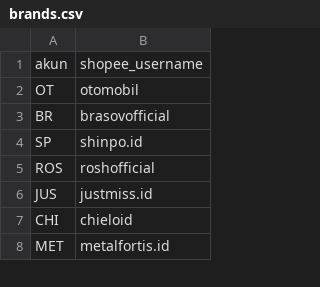
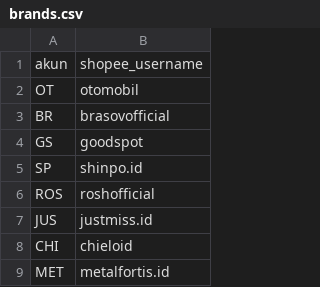
Before and after one commit to claudiaong-work/bottom-account-bot, a CSV file: brands.csv, drawn as a sheet; only a part is shown.

```diff
--- a/brands.csv
+++ b/brands.csv
@@ -3,2 +3,3 @@ OT,otomobil
 BR,brasovofficial
+GS,goodspot
 SP,shinpo.id
```
Also changed, not shown: 7 other files.
